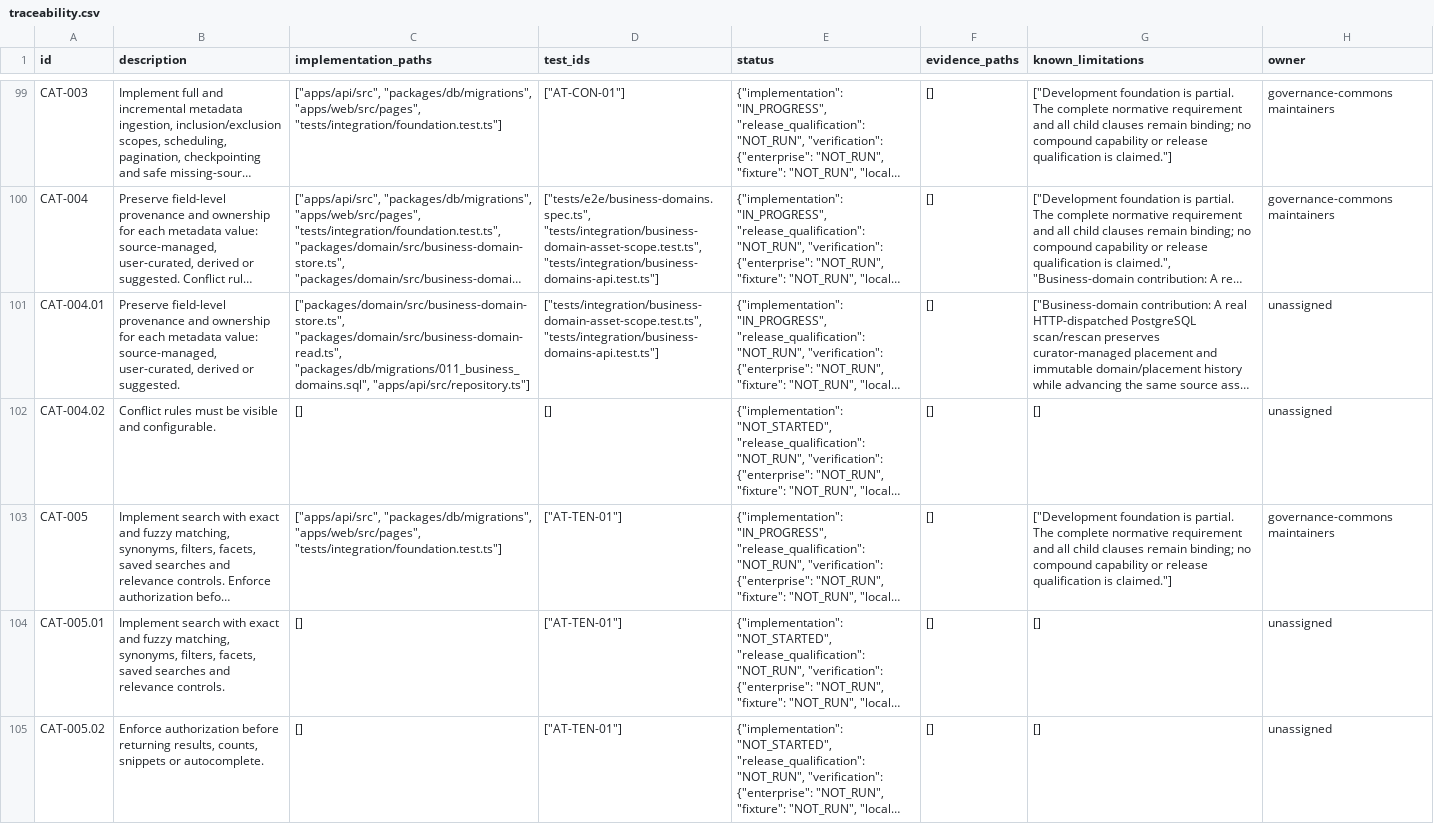
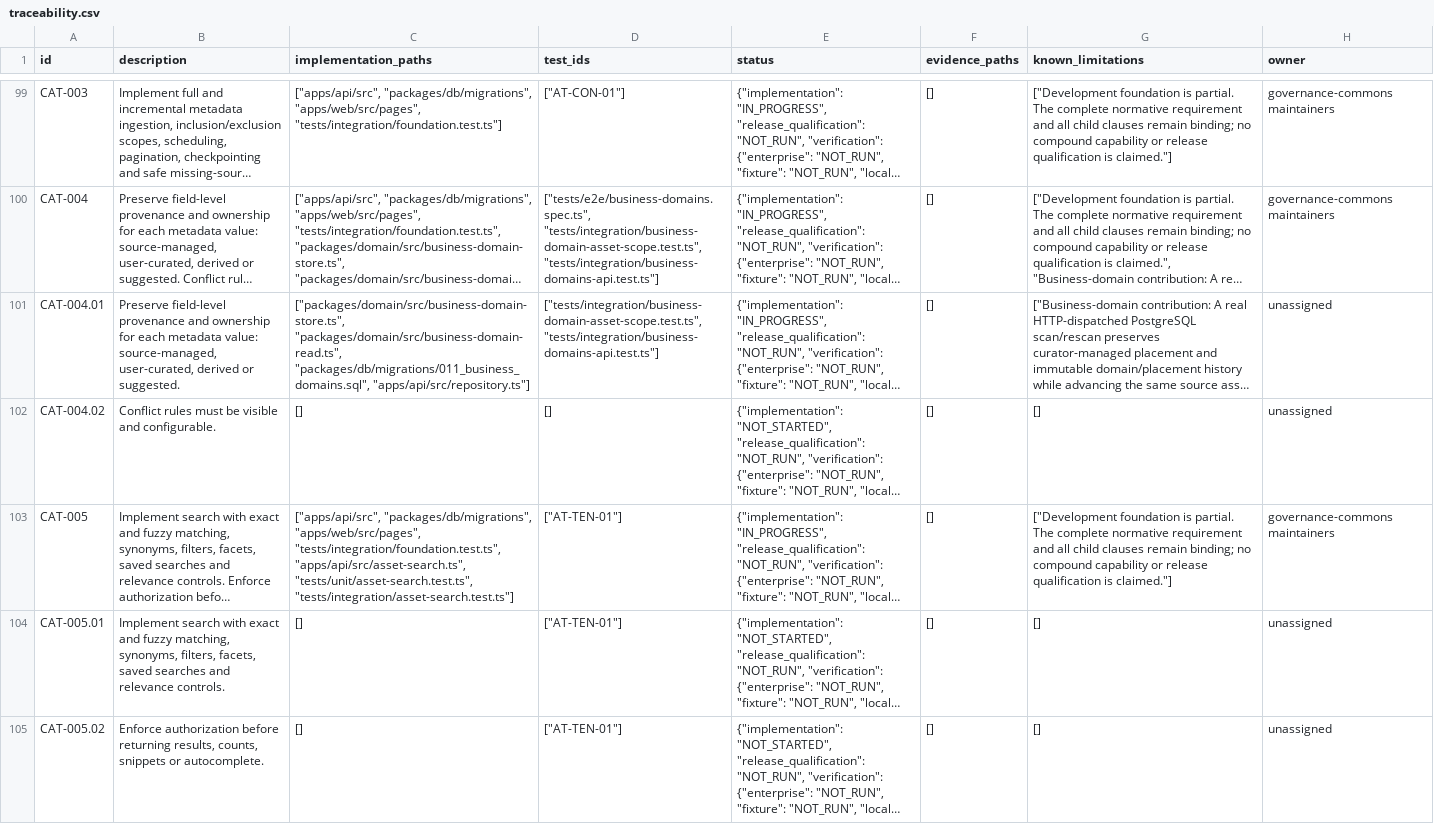
Before and after one commit to dlamaro96/governance-commons, a CSV file: docs/product/traceability.csv, drawn as a sheet; only a part is shown, gaps mark what is left out; long unchanged cells end in …; the diff names each change by its address in the sheet, - before the commit and + after, or states it on an @@ line.

Commit message:
Support bounded catalog search beyond ten thousand assets and harden source configuration

```diff
--- a/docs/product/traceability.csv
+++ b/docs/product/traceability.csv
-C103 (implementation_paths): …"packages/db/migrations", "apps/web/src/pages", "tests/integration/foundation.test.ts"]
+C103 (implementation_paths): …"packages/db/migrations", "apps/web/src/pages", "tests/integration/foundation.test.ts", "apps/api/src/asset-search.ts", "tests/unit/asset-search.test.ts", "tests/integration/asset-search.test.ts"]
```
Also changed, not shown: 34 other files.
